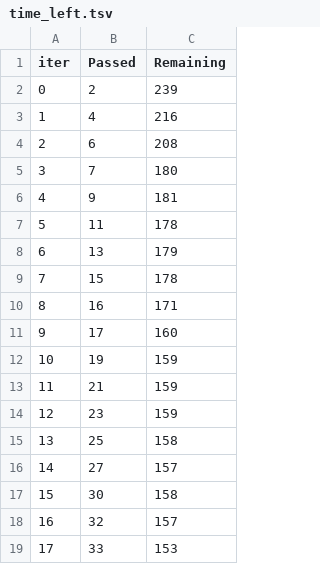
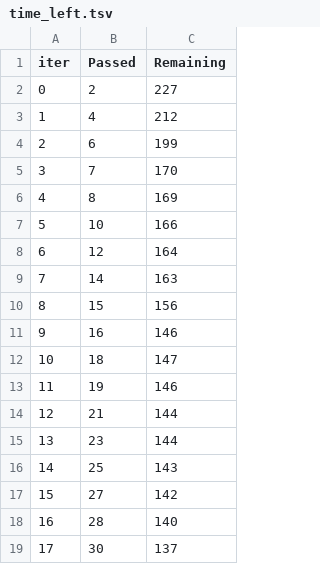
Before and after one commit to nikhil-xyz/ipp, a TSV file: catboost_info/time_left.tsv, drawn as a sheet; only a part is shown; the diff covers the shown part only.

```diff
--- a/catboost_info/time_left.tsv
+++ b/catboost_info/time_left.tsv
@@ -1,19 +1,19 @@
 iter	Passed	Remaining
-0	2	239
-1	4	216
-2	6	208
-3	7	180
-4	9	181
-5	11	178
-6	13	179
-7	15	178
-8	16	171
-9	17	160
-10	19	159
-11	21	159
-12	23	159
-13	25	158
-14	27	157
-15	30	158
-16	32	157
-17	33	153
+0	2	227
+1	4	212
+2	6	199
+3	7	170
+4	8	169
+5	10	166
+6	12	164
+7	14	163
+8	15	156
+9	16	146
+10	18	147
+11	19	146
+12	21	144
+13	23	144
+14	25	143
+15	27	142
+16	28	140
+17	30	137
```
Also changed, not shown: 163 edited cells elsewhere in this file, 5 other files.
